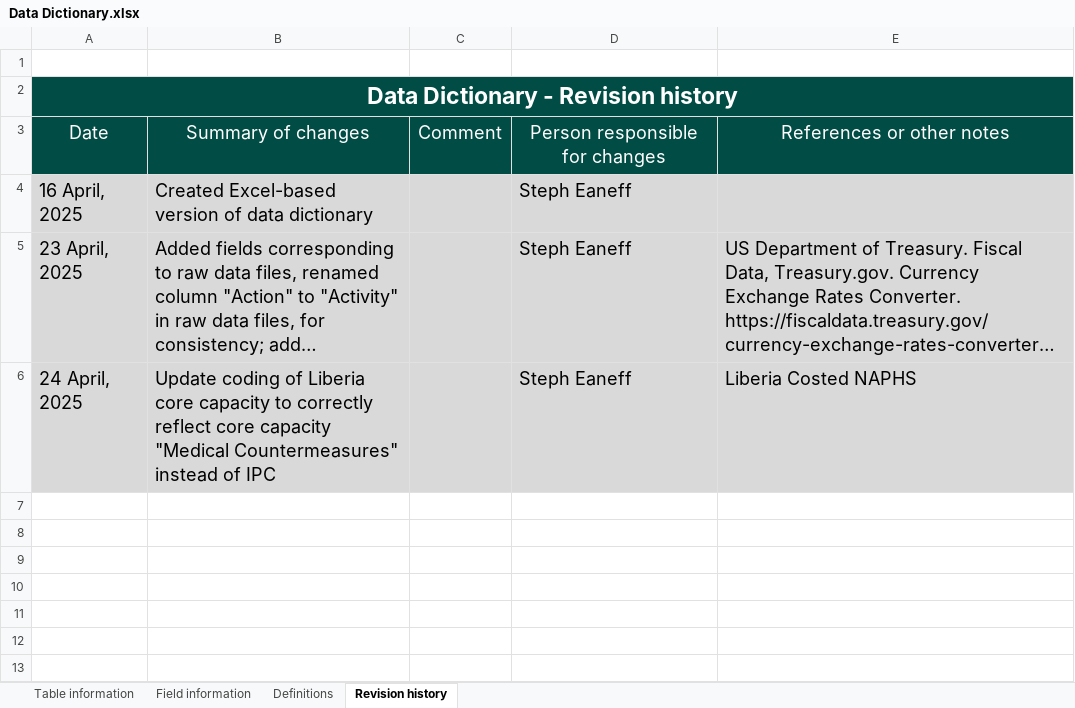
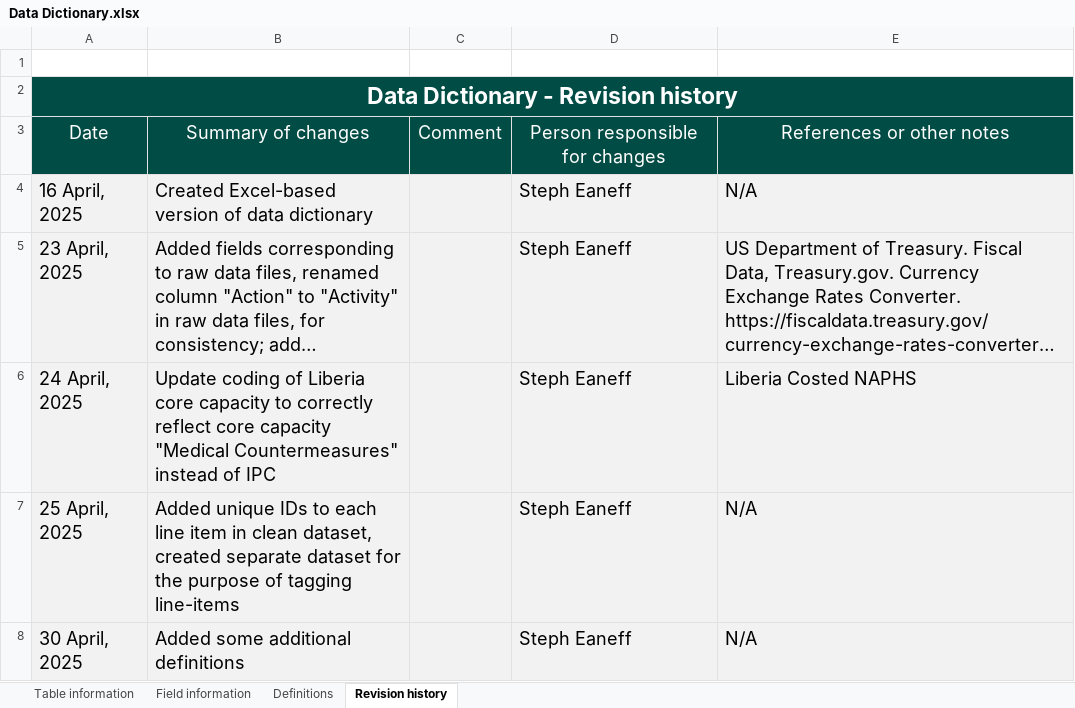
Before and after one commit to cghss/costed-NAPHS, an Excel workbook: data/Data Dictionary.xlsx, sheet Revision history, drawn as a sheet; long unchanged cells end in …; values as stored, in another font and other column widths than the file's, no borders; the diff names each change by its address in the sheet, - before the commit and + after, or states it on an @@ line.

```diff
--- a/data/Data Dictionary.xlsx (sheet Revision history)
+++ b/data/Data Dictionary.xlsx (sheet Revision history)
-A4:E6 fill: #D9D9D9
+A4:E6 fill: #F2F2F2
-E4: (empty)
+E4: N/A
+row 7: 25 April, 2025 | Added unique IDs to each line item in clean dataset, created separate dataset for the purpose of tagging line-items |  | Steph Eaneff | N/A
+row 8: 30 April, 2025 | Added some additional definitions |  | Steph Eaneff | N/A
```
Also changed, not shown: sheet Field information, sheet Table information, sheet Definitions, data/interim/Interim Line Items.xlsx, data/interim/Line Item Categories.xlsx, 9 other files.
